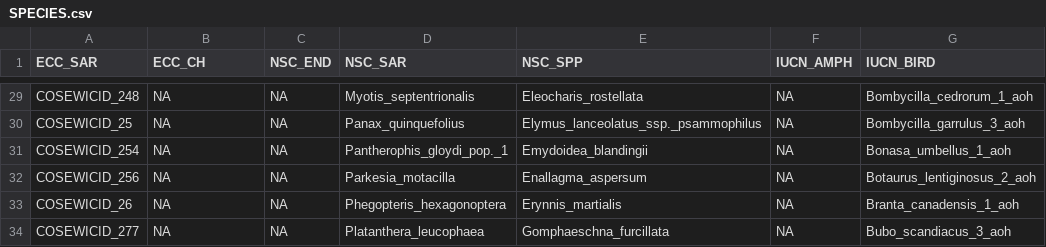
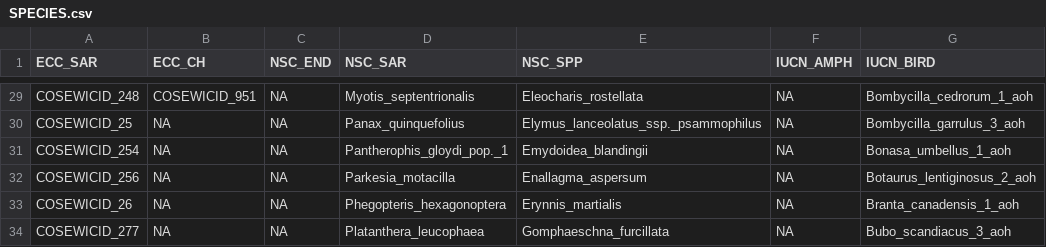
Before and after one commit to NCC-CNC/wheretowork-input-formatting, a CSV file: Variables/Themes/SPECIES.csv, drawn as a sheet; only a part is shown, gaps mark what is left out; the diff covers the shown part only; the diff names each change by its address in the sheet, - before the commit and + after, or states it on an @@ line.

```diff
--- a/Variables/Themes/SPECIES.csv
+++ b/Variables/Themes/SPECIES.csv
-B29 (ECC_CH): NA
+B29 (ECC_CH): COSEWICID_951
```
Also changed, not shown: 27 edited cells elsewhere in this file, 47 other files.
